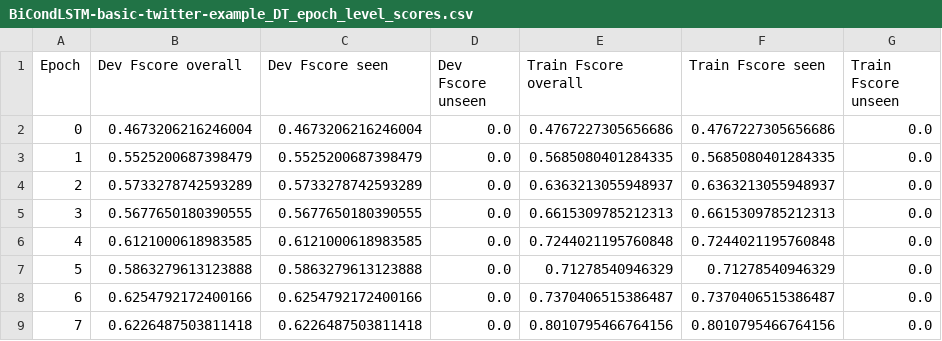
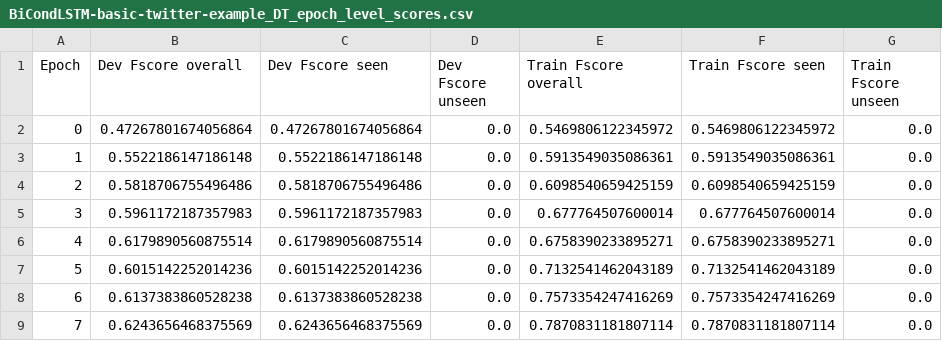
Before and after one commit to ghazaleh-mahmoodi/adversarial_stance_detection, a CSV file: src/data/model_results/BiCondLSTM-basic-twitter-example_DT_epoch_level_scores.csv, drawn as a sheet; only a part is shown; the diff covers the shown part only.

```diff
--- a/src/data/model_results/BiCondLSTM-basic-twitter-example_DT_epoch_level_scores.csv
+++ b/src/data/model_results/BiCondLSTM-basic-twitter-example_DT_epoch_level_scores.csv
@@ -1,9 +1,9 @@
 Epoch,Dev Fscore overall,Dev Fscore seen,Dev Fscore unseen,Train Fscore overall,Train Fscore seen,Train Fscore unseen
-0,0.4673206216246004,0.4673206216246004,0.0,0.4767227305656686,0.4767227305656686,0.0
-1,0.5525200687398479,0.5525200687398479,0.0,0.5685080401284335,0.5685080401284335,0.0
-2,0.5733278742593289,0.5733278742593289,0.0,0.6363213055948937,0.6363213055948937,0.0
-3,0.5677650180390555,0.5677650180390555,0.0,0.6615309785212313,0.6615309785212313,0.0
-4,0.6121000618983585,0.6121000618983585,0.0,0.7244021195760848,0.7244021195760848,0.0
-5,0.5863279613123888,0.5863279613123888,0.0,0.71278540946329,0.71278540946329,0.0
-6,0.6254792172400166,0.6254792172400166,0.0,0.7370406515386487,0.7370406515386487,0.0
-7,0.6226487503811418,0.6226487503811418,0.0,0.8010795466764156,0.8010795466764156,0.0
+0,0.47267801674056864,0.47267801674056864,0.0,0.5469806122345972,0.5469806122345972,0.0
+1,0.5522186147186148,0.5522186147186148,0.0,0.5913549035086361,0.5913549035086361,0.0
+2,0.5818706755496486,0.5818706755496486,0.0,0.6098540659425159,0.6098540659425159,0.0
+3,0.5961172187357983,0.5961172187357983,0.0,0.677764507600014,0.677764507600014,0.0
+4,0.6179890560875514,0.6179890560875514,0.0,0.6758390233895271,0.6758390233895271,0.0
+5,0.6015142252014236,0.6015142252014236,0.0,0.7132541462043189,0.7132541462043189,0.0
+6,0.6137383860528238,0.6137383860528238,0.0,0.7573354247416269,0.7573354247416269,0.0
+7,0.6243656468375569,0.6243656468375569,0.0,0.7870831181807114,0.7870831181807114,0.0
```
Also changed, not shown: 152 edited cells elsewhere in this file, src/data/model_results/BiCondLSTM-basic-twitter-example_A_epoch_level_scores.csv, src/data/model_results/BiCondLSTM-basic-twitter-example_CC_epoch_level_scores.csv, 26 other files.
